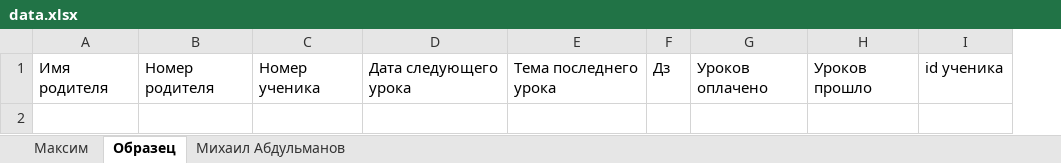
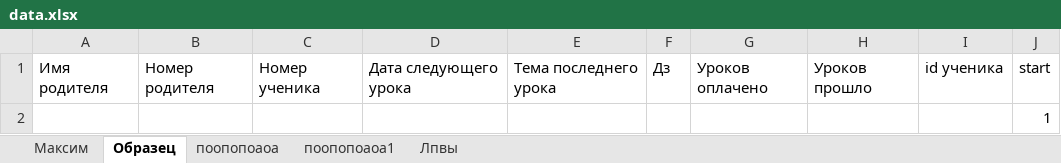
Before and after one commit to Mikshaa/TgBotForStudents, an Excel workbook: data.xlsx, sheet Образец, drawn as a sheet; values as stored, in another font and other column widths than the file's, no borders; the diff names each change by its address in the sheet, - before the commit and + after, or states it on an @@ line.

```diff
--- a/data.xlsx (sheet Образец)
+++ b/data.xlsx (sheet Образец)
-sheet tab: Михаил Абдульманов
+sheet tab: Лпвы
+sheet tab: поопопоаоа
+sheet tab: поопопоаоа1
+column J, row 1: start
+row 2:  |  |  |  |  |  |  |  |  | 1
```
Also changed, not shown: sheet Лпвы, sheet Максим, 2 other files.
